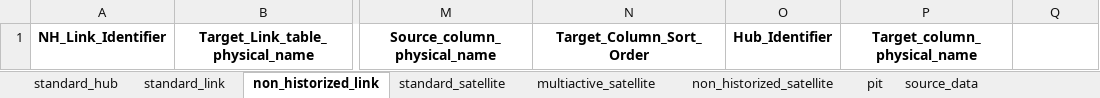
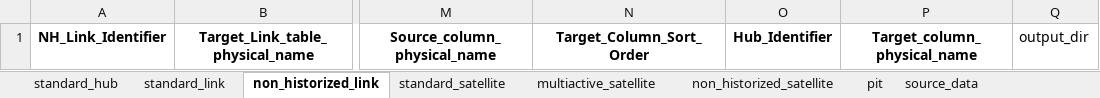
Before and after one commit to InfoMatePL/turbovault4dbt_cli, an Excel workbook: src/turbovault4dbt/metadata_ddl/Excel/sample_data.xlsx, sheet non_historized_link, drawn as a sheet; only a part is shown, gaps mark what is left out; values as stored, in another font and other column widths than the file's, no borders; the diff names each change by its address in the sheet, - before the commit and + after, or states it on an @@ line.

Commit message:
feat: robust per-asset output_dir support, path normalization, and improved CLI docs

```diff
--- a/src/turbovault4dbt/metadata_ddl/Excel/sample_data.xlsx (sheet non_historized_link)
+++ b/src/turbovault4dbt/metadata_ddl/Excel/sample_data.xlsx (sheet non_historized_link)
-Q1: (empty)
+Q1: output_dir
```
Also changed, not shown: sheet pit, sheet standard_hub, sheet standard_satellite, sheet non_historized_satellite, sheet multiactive_satellite, sheet standard_link, 12 other files.
